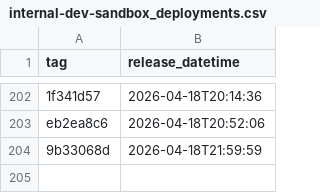
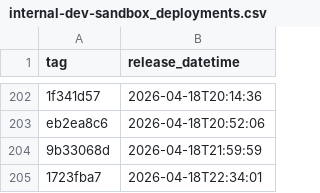
Before and after one commit to NHSDigital/electronic-prescription-service-api, a CSV file: _data/internal-dev-sandbox_deployments.csv, drawn as a sheet; only a part is shown, gaps mark what is left out.

```diff
--- a/_data/internal-dev-sandbox_deployments.csv
+++ b/_data/internal-dev-sandbox_deployments.csv
@@ -204 +204,2 @@ eb2ea8c6,2026-04-18T20:52:06
 9b33068d,2026-04-18T21:59:59
+1723fba7,2026-04-18T22:34:01
```
Also changed, not shown: 1 other file.
